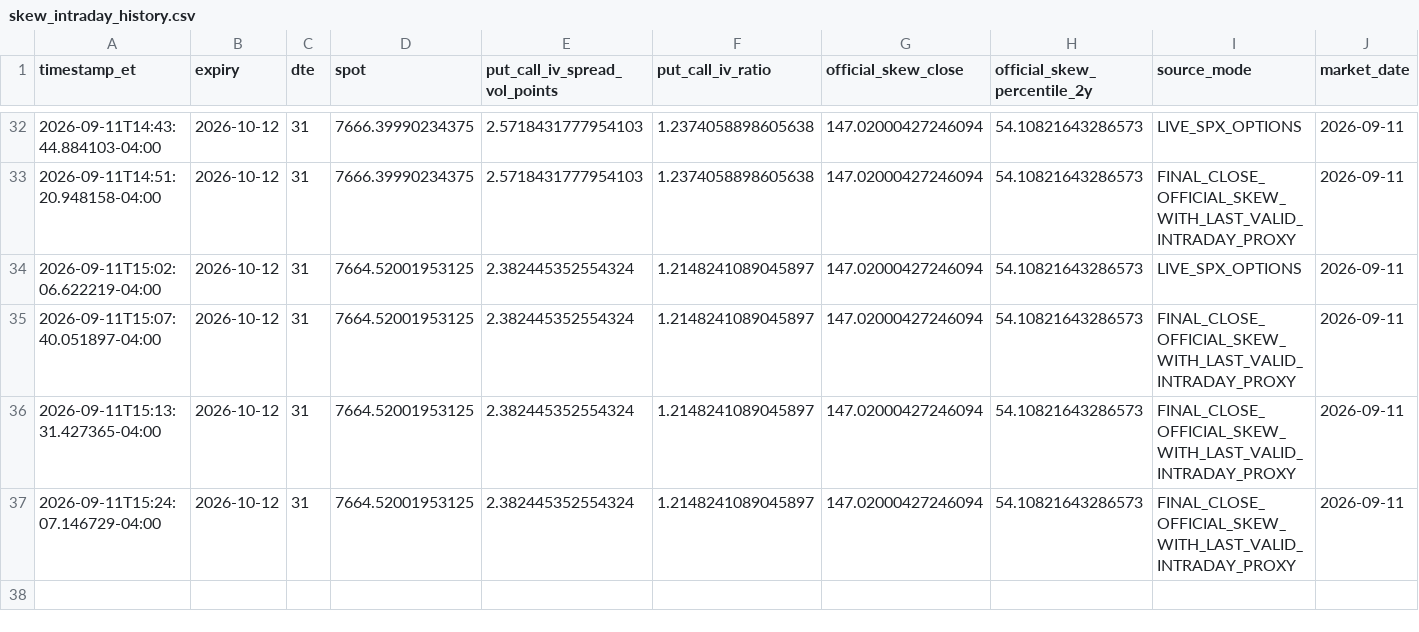
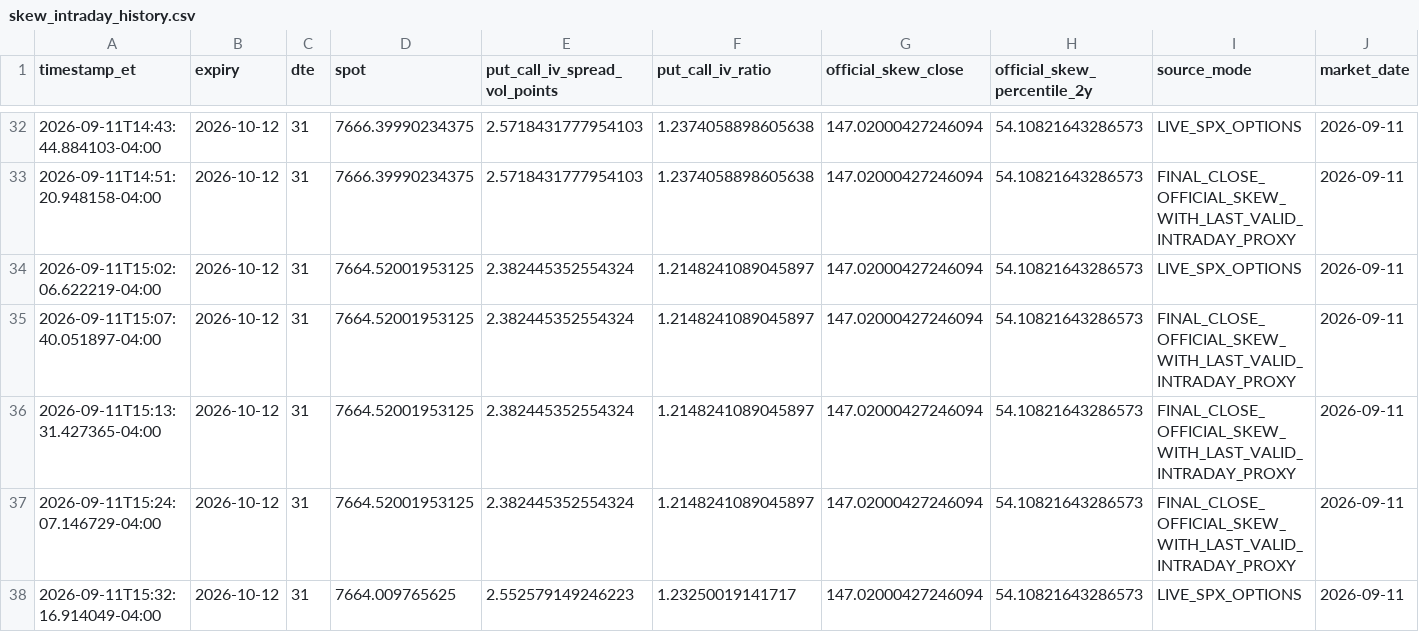
Before and after one commit to arjunthak0522/swing-intelligence, a CSV file: data/reentry/skew_intraday_history.csv, drawn as a sheet; only a part is shown, gaps mark what is left out; the diff names each change by its address in the sheet, - before the commit and + after, or states it on an @@ line.

```diff
--- a/data/reentry/skew_intraday_history.csv
+++ b/data/reentry/skew_intraday_history.csv
+row 38: 2026-09-11T15:32:16.914049-04:00 | 2026-10-12 | 31 | 7664.009765625 | 2.552579149246223 | 1.23250019141717 | 147.02000427246094 | 54.10821643286573 | LIVE_SPX_OPTIONS | 2026-09-11
```
Also changed, not shown: data/reentry/exhaustion_intraday_history.csv, data/reentry/unified_engine_history.csv, 2 other files.
